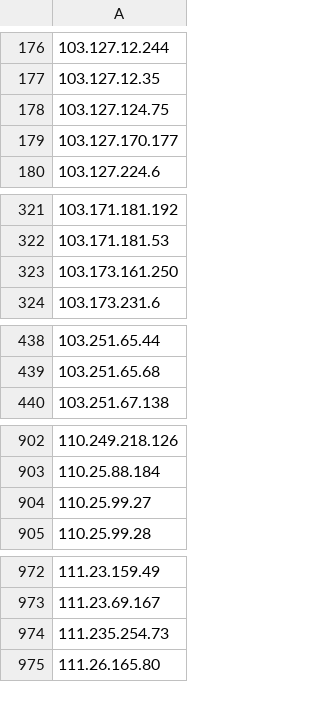
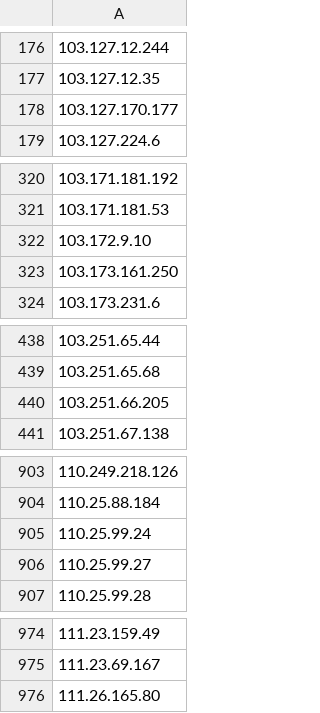
Before and after one commit to ruggdoll/CTI-Feedz, a CSV file: CTI-Blocklist.de/blocklist.de-IP_BL.csv, drawn as a sheet; only a part is shown, gaps mark what is left out; the diff covers the shown part only.

```diff
--- a/CTI-Blocklist.de/blocklist.de-IP_BL.csv
+++ b/CTI-Blocklist.de/blocklist.de-IP_BL.csv
@@ -177,3 +177,2 @@
 103.127.12.35
-103.127.124.75
 103.127.170.177
@@ -322,2 +321,3 @@
 103.171.181.53
+103.172.9.10
 103.173.161.250
@@ -439,2 +439,3 @@
 103.251.65.68
+103.251.66.205
 103.251.67.138
@@ -903,2 +904,3 @@
 110.25.88.184
+110.25.99.24
 110.25.99.27
@@ -973,3 +975,2 @@
 111.23.69.167
-111.235.254.73
 111.26.165.80
```
Also changed, not shown: 27 added rows and 13 removed rows elsewhere in this file, 2 other files.
